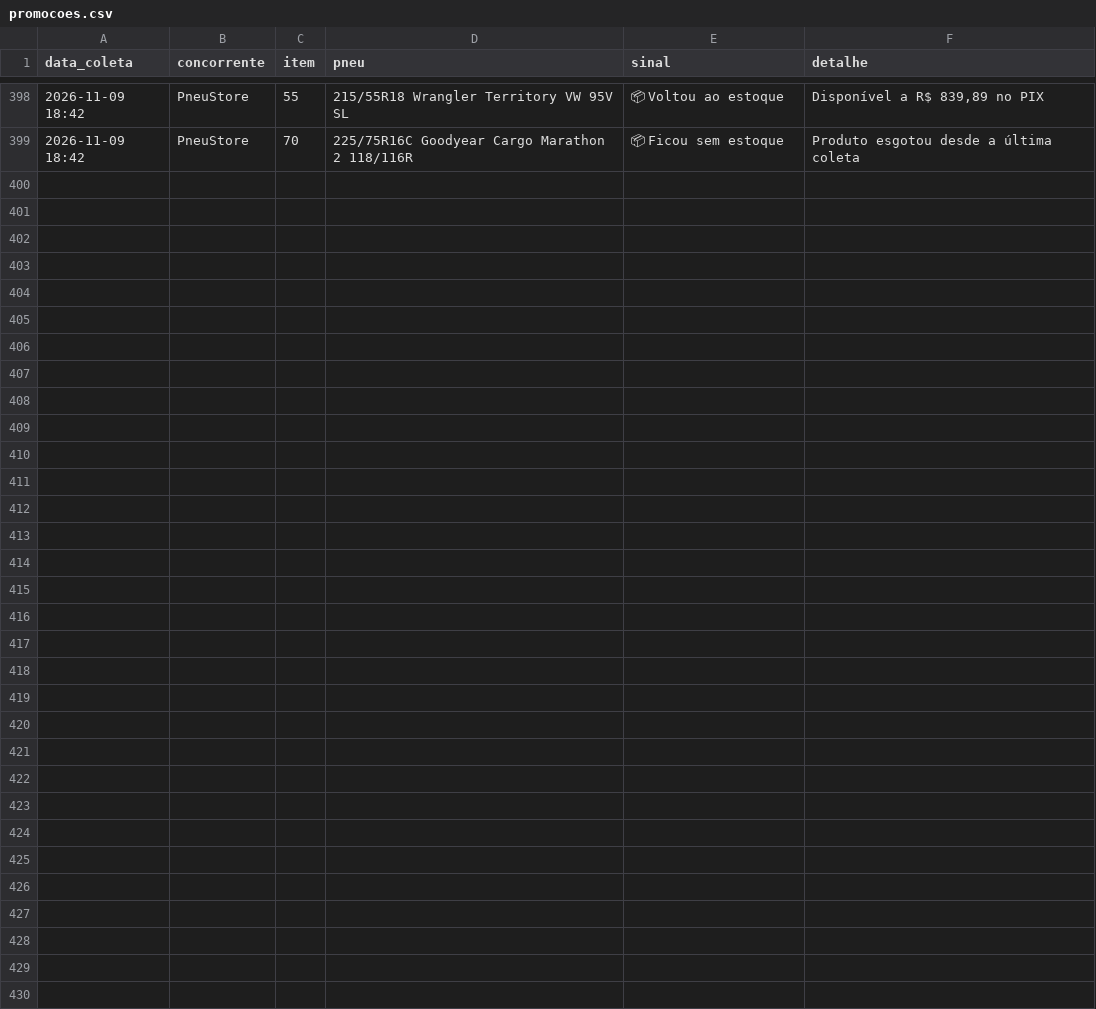
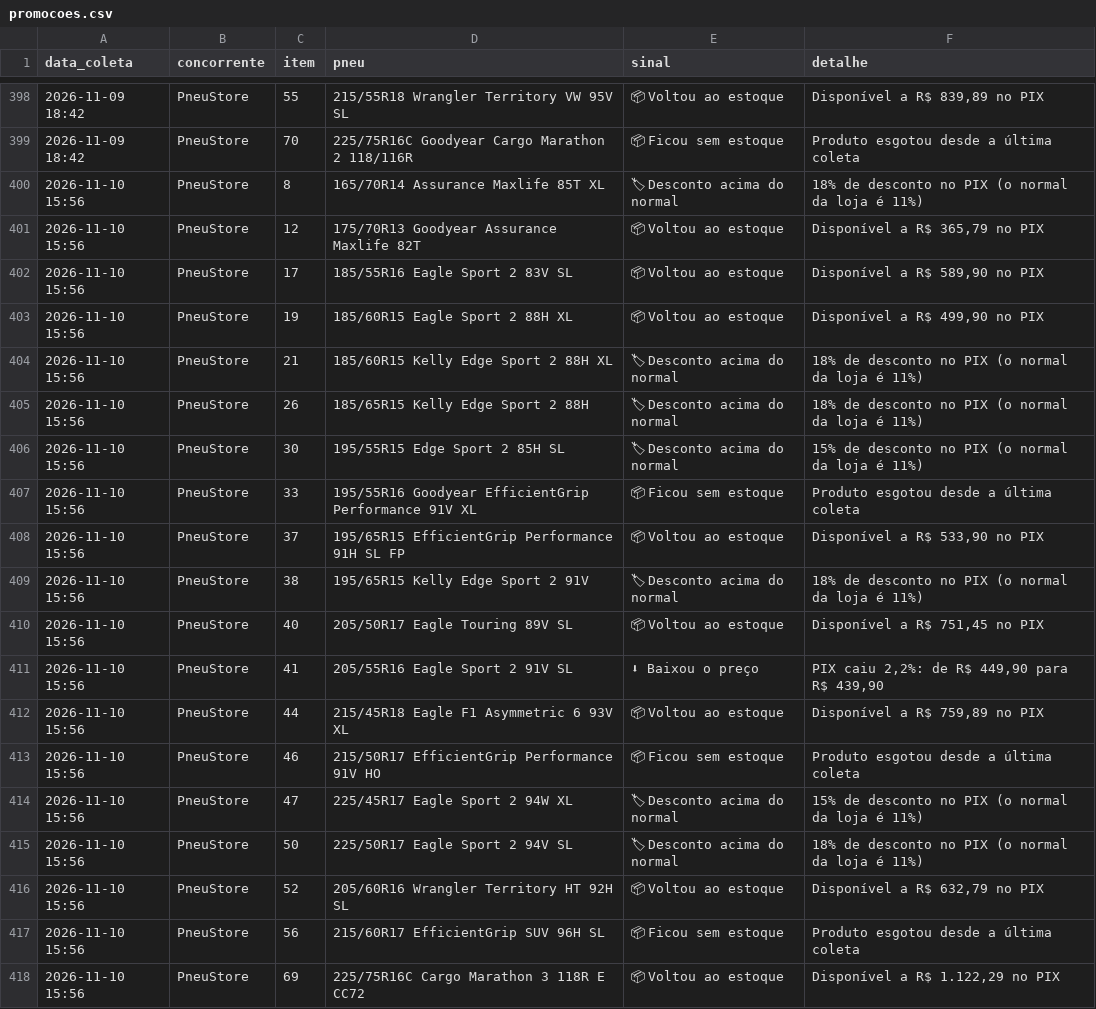
Before and after one commit to lucashenrique089/inteligencia-portfolio, a CSV file: dados/promocoes.csv, drawn as a sheet; only a part is shown, gaps mark what is left out; the diff names each change by its address in the sheet, - before the commit and + after, or states it on an @@ line.

```diff
--- a/dados/promocoes.csv
+++ b/dados/promocoes.csv
+row 400: 2026-11-10 15:56 | PneuStore | 8 | 165/70R14 Assurance Maxlife 85T XL | 🏷 Desconto acima do normal | 18% de desconto no PIX (o normal da loja é 11%)
+row 401: 2026-11-10 15:56 | PneuStore | 12 | 175/70R13 Goodyear Assurance Maxlife 82T | 📦 Voltou ao estoque | Disponível a R$ 365,79 no PIX
+row 402: 2026-11-10 15:56 | PneuStore | 17 | 185/55R16 Eagle Sport 2 83V SL | 📦 Voltou ao estoque | Disponível a R$ 589,90 no PIX
+row 403: 2026-11-10 15:56 | PneuStore | 19 | 185/60R15 Eagle Sport 2 88H XL | 📦 Voltou ao estoque | Disponível a R$ 499,90 no PIX
+row 404: 2026-11-10 15:56 | PneuStore | 21 | 185/60R15 Kelly Edge Sport 2 88H XL | 🏷 Desconto acima do normal | 18% de desconto no PIX (o normal da loja é 11%)
+row 405: 2026-11-10 15:56 | PneuStore | 26 | 185/65R15 Kelly Edge Sport 2 88H | 🏷 Desconto acima do normal | 18% de desconto no PIX (o normal da loja é 11%)
+row 406: 2026-11-10 15:56 | PneuStore | 30 | 195/55R15 Edge Sport 2 85H SL | 🏷 Desconto acima do normal | 15% de desconto no PIX (o normal da loja é 11%)
+row 407: 2026-11-10 15:56 | PneuStore | 33 | 195/55R16 Goodyear EfficientGrip Performance 91V XL | 📦 Ficou sem estoque | Produto esgotou desde a última coleta
+row 408: 2026-11-10 15:56 | PneuStore | 37 | 195/65R15 EfficientGrip Performance 91H SL FP | 📦 Voltou ao estoque | Disponível a R$ 533,90 no PIX
+row 409: 2026-11-10 15:56 | PneuStore | 38 | 195/65R15 Kelly Edge Sport 2 91V | 🏷 Desconto acima do normal | 18% de desconto no PIX (o normal da loja é 11%)
+row 410: 2026-11-10 15:56 | PneuStore | 40 | 205/50R17 Eagle Touring 89V SL | 📦 Voltou ao estoque | Disponível a R$ 751,45 no PIX
+row 411: 2026-11-10 15:56 | PneuStore | 41 | 205/55R16 Eagle Sport 2 91V SL | ⬇ Baixou o preço | PIX caiu 2,2%: de R$ 449,90 para R$ 439,90
+row 412: 2026-11-10 15:56 | PneuStore | 44 | 215/45R18 Eagle F1 Asymmetric 6 93V XL | 📦 Voltou ao estoque | Disponível a R$ 759,89 no PIX
+row 413: 2026-11-10 15:56 | PneuStore | 46 | 215/50R17 EfficientGrip Performance 91V HO | 📦 Ficou sem estoque | Produto esgotou desde a última coleta
+row 414: 2026-11-10 15:56 | PneuStore | 47 | 225/45R17 Eagle Sport 2 94W XL | 🏷 Desconto acima do normal | 15% de desconto no PIX (o normal da loja é 11%)
+row 415: 2026-11-10 15:56 | PneuStore | 50 | 225/50R17 Eagle Sport 2 94V SL | 🏷 Desconto acima do normal | 18% de desconto no PIX (o normal da loja é 11%)
+row 416: 2026-11-10 15:56 | PneuStore | 52 | 205/60R16 Wrangler Territory HT 92H SL | 📦 Voltou ao estoque | Disponível a R$ 632,79 no PIX
+row 417: 2026-11-10 15:56 | PneuStore | 56 | 215/60R17 EfficientGrip SUV 96H SL | 📦 Ficou sem estoque | Produto esgotou desde a última coleta
+row 418: 2026-11-10 15:56 | PneuStore | 69 | 225/75R16C Cargo Marathon 3 118R E CC72 | 📦 Voltou ao estoque | Disponível a R$ 1.122,29 no PIX
```
Also changed, not shown: dados/campanhas.csv, dados/parcelas.csv, 3 other files.
